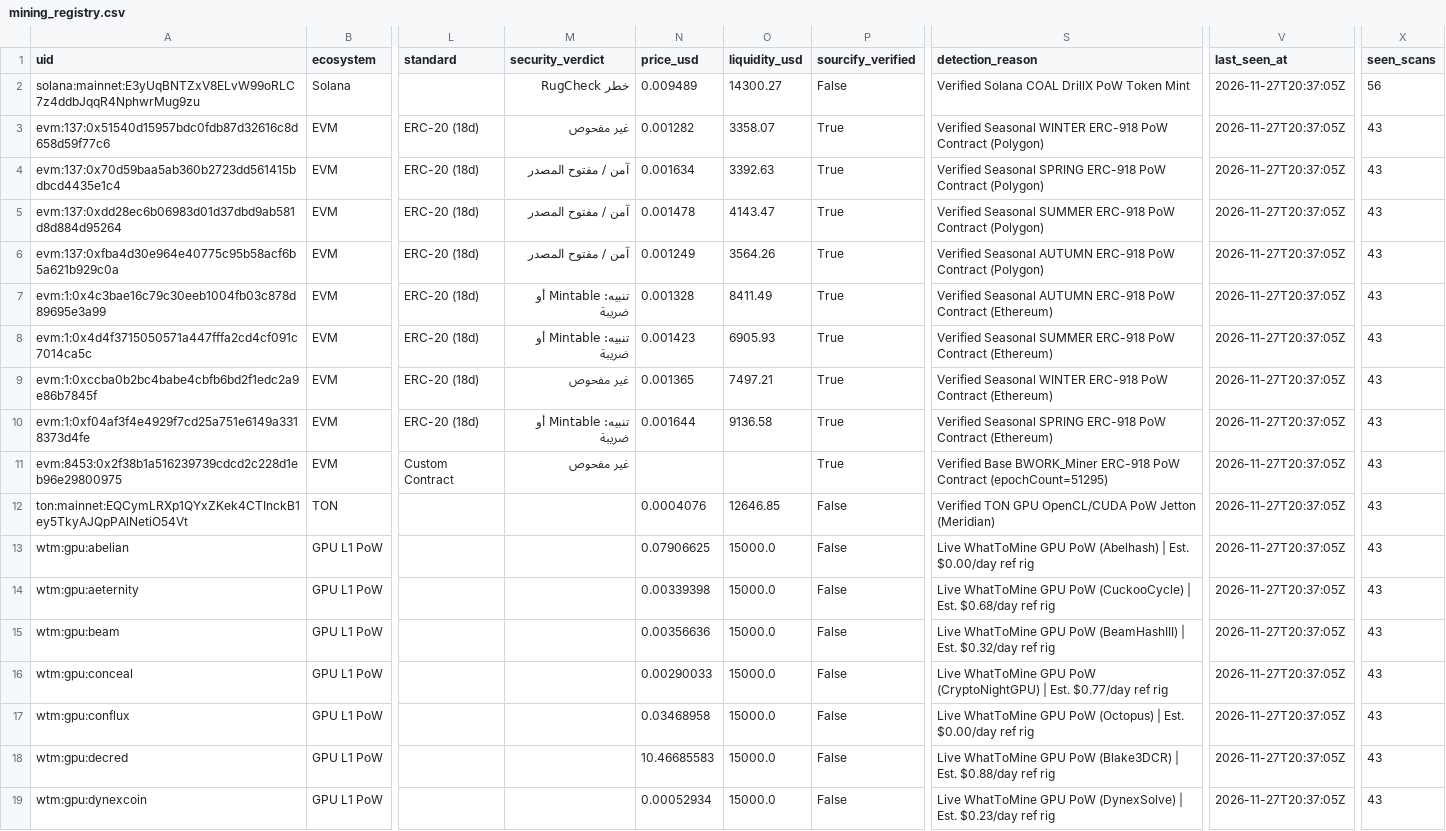
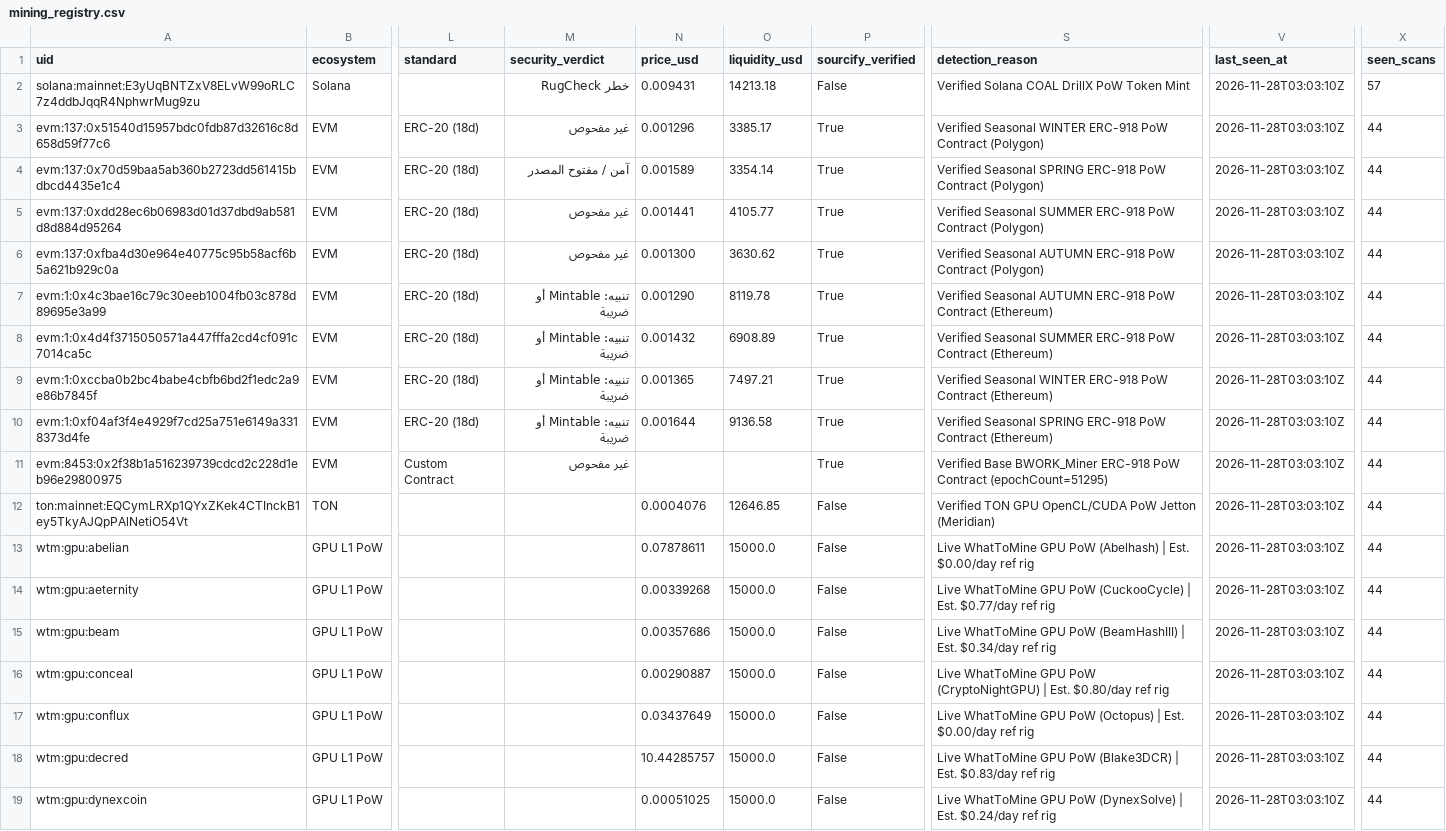
Before and after one commit to elyousfired/omnirpc-mining-arbitrage, a CSV file: mining_registry.csv, drawn as a sheet; only a part is shown, gaps mark what is left out; the diff covers the shown part only; the diff names each change by its address in the sheet, - before the commit and + after, or states it on an @@ line.

```diff
--- a/mining_registry.csv
+++ b/mining_registry.csv
-N2 (price_usd): 0.009489
+N2 (price_usd): 0.009431
-O2 (liquidity_usd): 14300.27
+O2 (liquidity_usd): 14213.18
-V2:V19 (last_seen_at): 2026-11-27T20:37:05Z
+V2:V19 (last_seen_at): 2026-11-28T03:03:10Z
-X2 (seen_scans): 56
+X2 (seen_scans): 57
-N3 (price_usd): 0.001282
+N3 (price_usd): 0.001296
-O3 (liquidity_usd): 3358.07
+O3 (liquidity_usd): 3385.17
-X3:X19 (seen_scans): 43
+X3:X19 (seen_scans): 44
-N4 (price_usd): 0.001634
+N4 (price_usd): 0.001589
-O4 (liquidity_usd): 3392.63
+O4 (liquidity_usd): 3354.14
-M5:M6 (security_verdict): آمن / مفتوح المصدر
+M5:M6 (security_verdict): غير مفحوص
-N5 (price_usd): 0.001478
+N5 (price_usd): 0.001441
-O5 (liquidity_usd): 4143.47
+O5 (liquidity_usd): 4105.77
-N6 (price_usd): 0.001249
+N6 (price_usd): 0.001300
-O6 (liquidity_usd): 3564.26
+O6 (liquidity_usd): 3630.62
-N7 (price_usd): 0.001328
+N7 (price_usd): 0.001290
-O7 (liquidity_usd): 8411.49
+O7 (liquidity_usd): 8119.78
-N8 (price_usd): 0.001423
+N8 (price_usd): 0.001432
-O8 (liquidity_usd): 6905.93
+O8 (liquidity_usd): 6908.89
-M9 (security_verdict): غير مفحوص
+M9 (security_verdict): تنبيه: Mintable أو ضريبة
-N13 (price_usd): 0.07906625
+N13 (price_usd): 0.07878611
-N14 (price_usd): 0.00339398
+N14 (price_usd): 0.00339268
-S14 (detection_reason): …| Est. $0.68/day ref rig
+S14 (detection_reason): …| Est. $0.77/day ref rig
-N15 (price_usd): 0.00356636
+N15 (price_usd): 0.00357686
-S15 (detection_reason): …| Est. $0.32/day ref rig
+S15 (detection_reason): …| Est. $0.34/day ref rig
-N16 (price_usd): 0.00290033
+N16 (price_usd): 0.00290887
-S16 (detection_reason): …| Est. $0.77/day ref rig
+S16 (detection_reason): …| Est. $0.80/day ref rig
-N17 (price_usd): 0.03468958
+N17 (price_usd): 0.03437649
-N18 (price_usd): 10.46685583
+N18 (price_usd): 10.44285757
-S18 (detection_reason): …| Est. $0.88/day ref rig
+S18 (detection_reason): …| Est. $0.83/day ref rig
-N19 (price_usd): 0.00052934
+N19 (price_usd): 0.00051025
-S19 (detection_reason): …| Est. $0.23/day ref rig
+S19 (detection_reason): …| Est. $0.24/day ref rig
```
Also changed, not shown: 119 edited cells elsewhere in this file, onchain_mining_candidates.csv, 3 other files.
